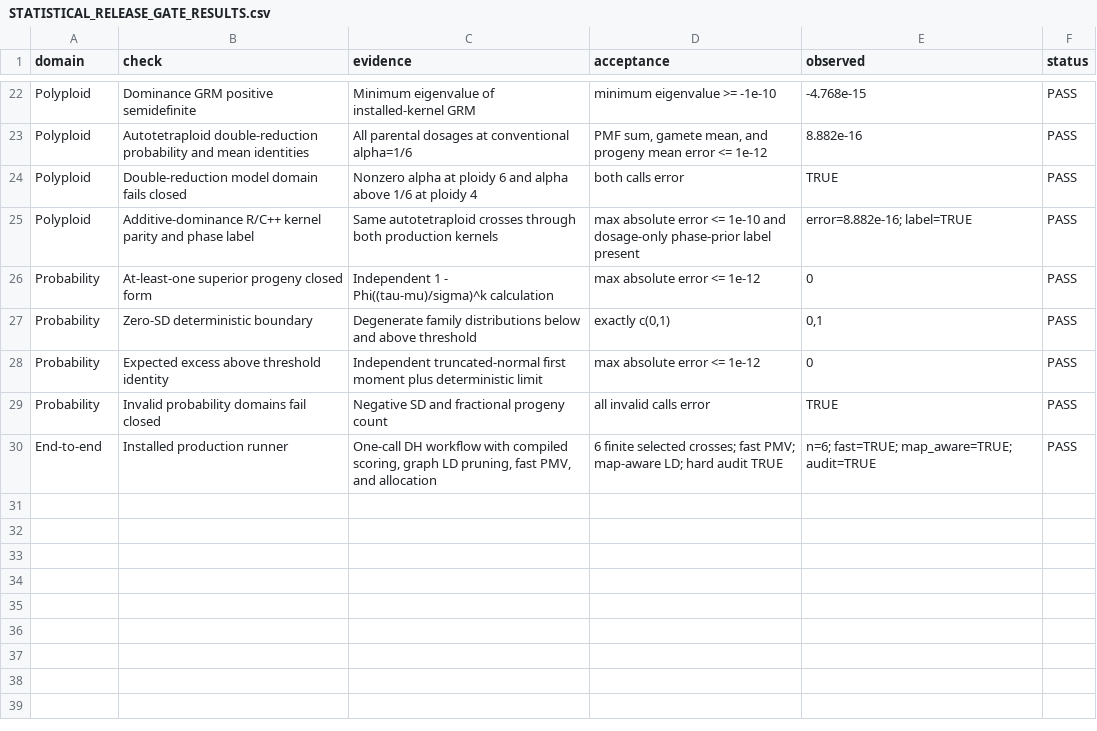
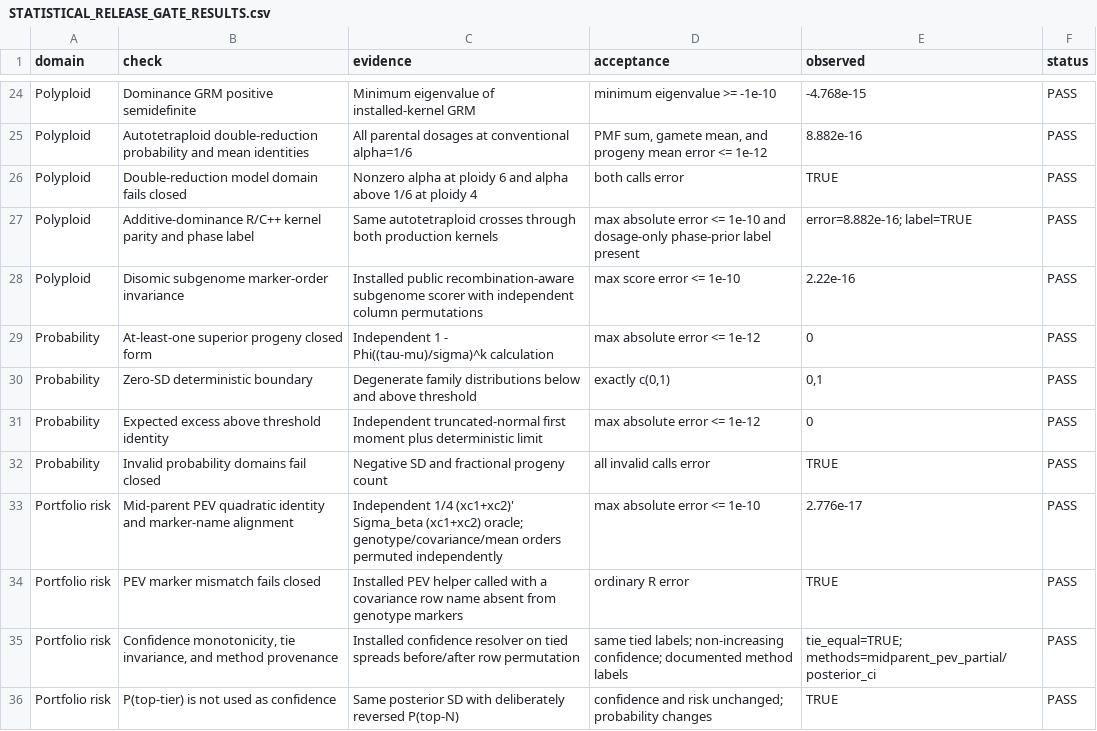
Before and after one commit to pulsesmartlab-innovations/nextgenCrossDesignR, a CSV file: docs/STATISTICAL_RELEASE_GATE_RESULTS.csv, drawn as a sheet; only a part is shown, gaps mark what is left out; the shorter side is filled out with more unchanged rows; the diff covers the shown part only; the diff names each change by its address in the sheet, - before the commit and + after, or states it on an @@ line.

```diff
--- a/docs/STATISTICAL_RELEASE_GATE_RESULTS.csv
+++ b/docs/STATISTICAL_RELEASE_GATE_RESULTS.csv
+row 28: Polyploid | Disomic subgenome marker-order invariance | Installed public recombination-aware subgenome scorer with independent column permutations | max score error <= 1e-10 | 2.22e-16 | PASS
+row 33: Portfolio risk | Mid-parent PEV quadratic identity and marker-name alignment | Independent 1/4 (xc1+xc2)' Sigma_beta (xc1+xc2) oracle; genotype/covariance/mean orders permuted independently | max absolute error <= 1e-10 | 2.776e-17 | PASS
+row 34: Portfolio risk | PEV marker mismatch fails closed | Installed PEV helper called with a covariance row name absent from genotype markers | ordinary R error | TRUE | PASS
+row 35: Portfolio risk | Confidence monotonicity, tie invariance, and method provenance | Installed confidence resolver on tied spreads before/after row permutation | same tied labels; non-increasing confidence; documented method labels | tie_equal=TRUE; methods=midparent_pev_partial/posterior_ci | PASS
+row 36: Portfolio risk | P(top-tier) is not used as confidence | Same posterior SD with deliberately reversed P(top-N) | confidence and risk unchanged; probability changes | TRUE | PASS
```
Also changed, not shown: 10 added rows and 1 edited cell elsewhere in this file, 28 other files.
